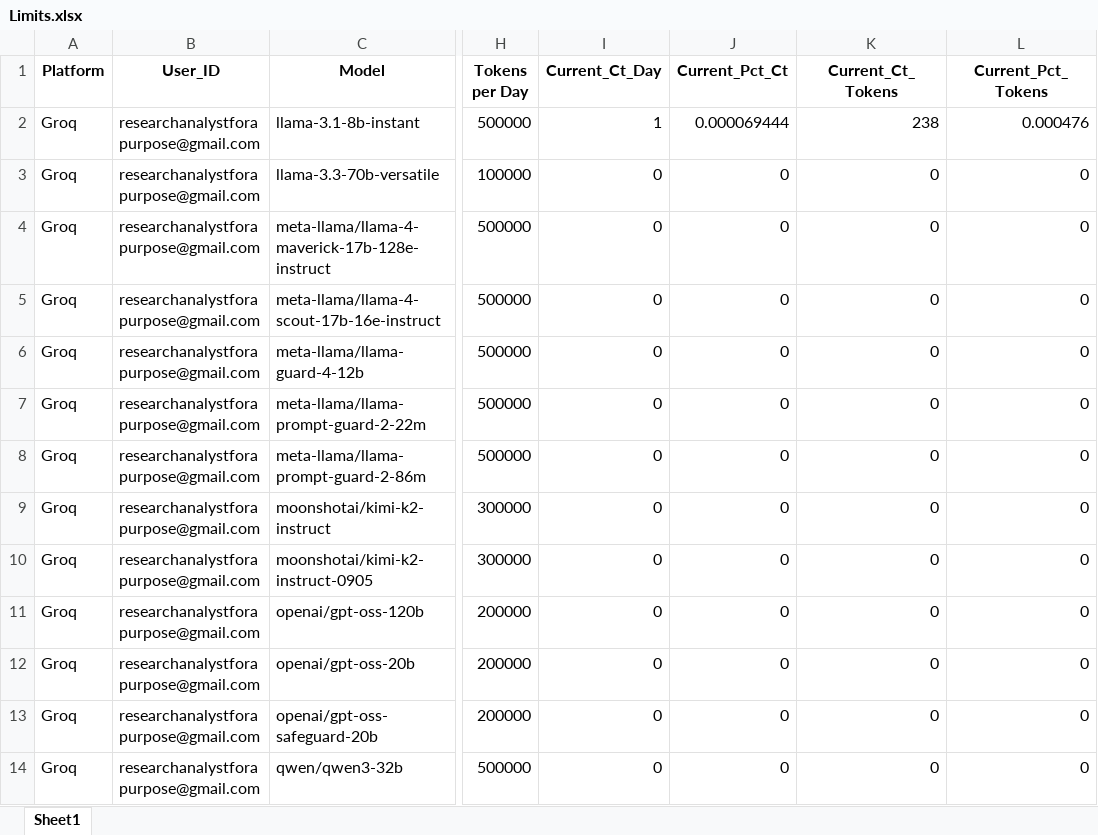
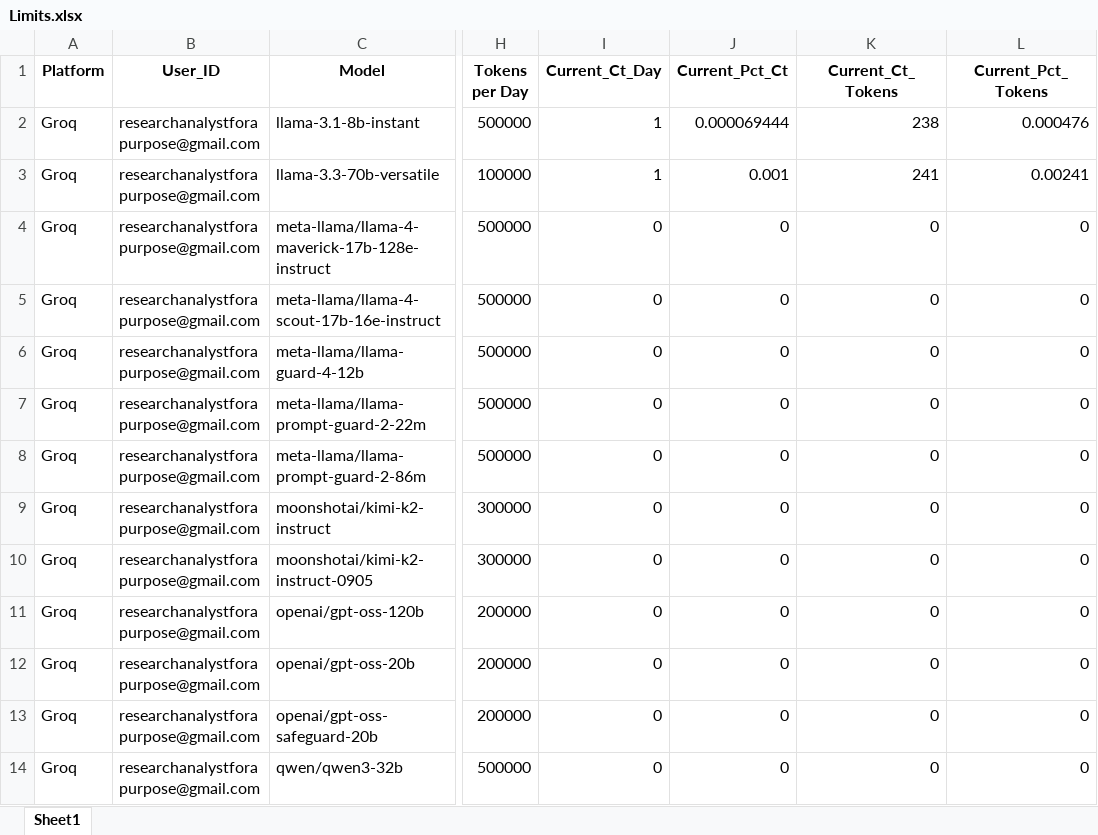
Before and after one commit to thodaaurzorlga-code/my_telegram_promoter, an Excel workbook: Free_API_Load_balancer/Limits.xlsx, sheet Sheet1, drawn as a sheet; only a part is shown, gaps mark what is left out; values as stored, in another font and other column widths than the file's, no borders; the diff names each change by its address in the sheet, - before the commit and + after, or states it on an @@ line.

```diff
--- a/Free_API_Load_balancer/Limits.xlsx (sheet Sheet1)
+++ b/Free_API_Load_balancer/Limits.xlsx (sheet Sheet1)
-I3 (Current_Ct_Day): 0
+I3 (Current_Ct_Day): 1
-J3 (Current_Pct_Ct): 0
+J3 (Current_Pct_Ct): 0.001
-K3 (Current_Ct_Tokens): 0
+K3 (Current_Ct_Tokens): 241
-L3 (Current_Pct_Tokens): 0
+L3 (Current_Pct_Tokens): 0.00241
```
Also changed, not shown: dm_promotion_service/data/users_engagement.xlsx, group_promotion_service/data/groups_progress.xlsx, 1 other file.
